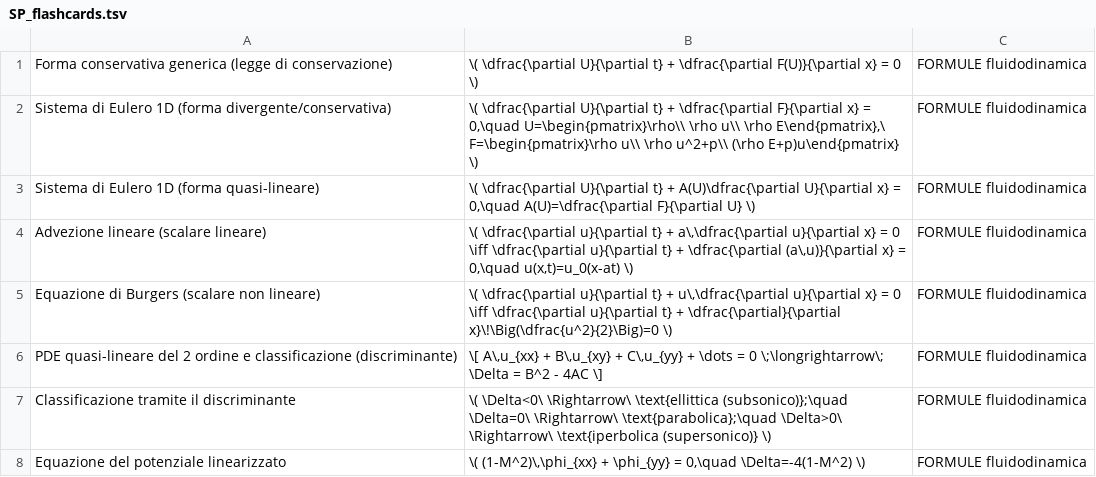
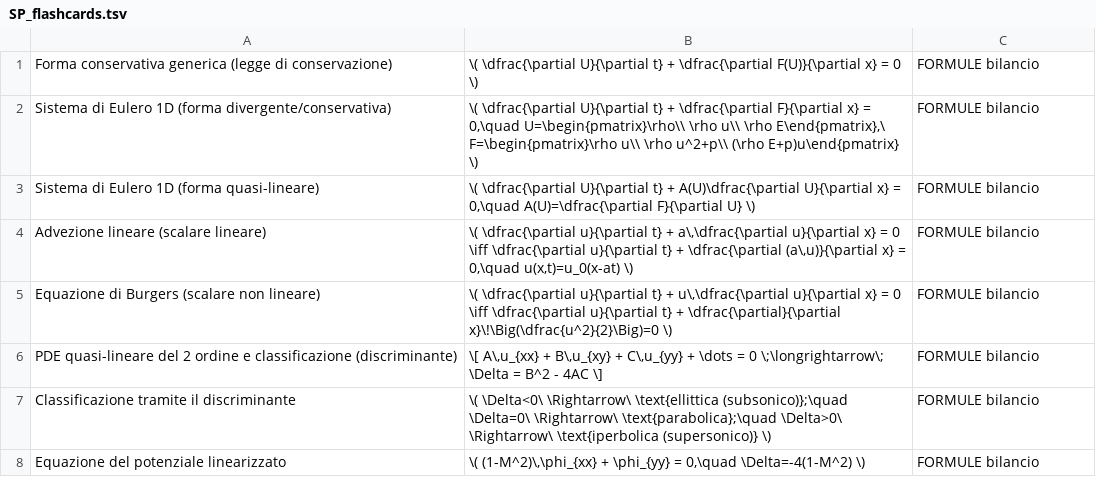
Before and after one commit to 293459/SP, a TSV file: Anki/SP_flashcards.tsv, drawn as a sheet; only a part is shown; the diff covers the shown part only.

```diff
--- a/Anki/SP_flashcards.tsv
+++ b/Anki/SP_flashcards.tsv
@@ -1,8 +1,8 @@
-Forma conservativa generica (legge di conservazione)	\( \dfrac{\partial U}{\partial t} + \dfrac{\partial F(U)}{\partial x} = 0 \)	FORMULE fluidodinamica
-Sistema di Eulero 1D (forma divergente/conservativa)	\( \dfrac{\partial U}{\partial t} + \dfrac{\partial F}{\partial x} = 0,\quad U=\begin{pmatrix}\rho\\ \rho u\\ \rho E\end{pmatrix},\ F=\begin{pmatrix}\rho u\\ \rho u^2+p\\ (\rho E+p)u\end{pmatrix} \)	FORMULE fluidodinamica
-Sistema di Eulero 1D (forma quasi-lineare)	\( \dfrac{\partial U}{\partial t} + A(U)\dfrac{\partial U}{\partial x} = 0,\quad A(U)=\dfrac{\partial F}{\partial U} \)	FORMULE fluidodinamica
-Advezione lineare (scalare lineare)	\( \dfrac{\partial u}{\partial t} + a\,\dfrac{\partial u}{\partial x} = 0 \iff \dfrac{\partial u}{\partial t} + \dfrac{\partial (a\,u)}{\partial x} = 0,\quad u(x,t)=u_0(x-at) \)	FORMULE fluidodinamica
-Equazione di Burgers (scalare non lineare)	\( \dfrac{\partial u}{\partial t} + u\,\dfrac{\partial u}{\partial x} = 0 \iff \dfrac{\partial u}{\partial t} + \dfrac{\partial}{\partial x}\!\Big(\dfrac{u^2}{2}\Big)=0 \)	FORMULE fluidodinamica
-PDE quasi-lineare del 2 ordine e classificazione (discriminante)	\[ A\,u_{xx} + B\,u_{xy} + C\,u_{yy} + \dots = 0 \;\longrightarrow\; \Delta = B^2 - 4AC \]	FORMULE fluidodinamica
-Classificazione tramite il discriminante	\( \Delta<0\ \Rightarrow\ \text{ellittica (subsonico)};\quad \Delta=0\ \Rightarrow\ \text{parabolica};\quad \Delta>0\ \Rightarrow\ \text{iperbolica (supersonico)} \)	FORMULE fluidodinamica
-Equazione del potenziale linearizzato	\( (1-M^2)\,\phi_{xx} + \phi_{yy} = 0,\quad \Delta=-4(1-M^2) \)	FORMULE fluidodinamica
+Forma conservativa generica (legge di conservazione)	\( \dfrac{\partial U}{\partial t} + \dfrac{\partial F(U)}{\partial x} = 0 \)	FORMULE bilancio
+Sistema di Eulero 1D (forma divergente/conservativa)	\( \dfrac{\partial U}{\partial t} + \dfrac{\partial F}{\partial x} = 0,\quad U=\begin{pmatrix}\rho\\ \rho u\\ \rho E\end{pmatrix},\ F=\begin{pmatrix}\rho u\\ \rho u^2+p\\ (\rho E+p)u\end{pmatrix} \)	FORMULE bilancio
+Sistema di Eulero 1D (forma quasi-lineare)	\( \dfrac{\partial U}{\partial t} + A(U)\dfrac{\partial U}{\partial x} = 0,\quad A(U)=\dfrac{\partial F}{\partial U} \)	FORMULE bilancio
+Advezione lineare (scalare lineare)	\( \dfrac{\partial u}{\partial t} + a\,\dfrac{\partial u}{\partial x} = 0 \iff \dfrac{\partial u}{\partial t} + \dfrac{\partial (a\,u)}{\partial x} = 0,\quad u(x,t)=u_0(x-at) \)	FORMULE bilancio
+Equazione di Burgers (scalare non lineare)	\( \dfrac{\partial u}{\partial t} + u\,\dfrac{\partial u}{\partial x} = 0 \iff \dfrac{\partial u}{\partial t} + \dfrac{\partial}{\partial x}\!\Big(\dfrac{u^2}{2}\Big)=0 \)	FORMULE bilancio
+PDE quasi-lineare del 2 ordine e classificazione (discriminante)	\[ A\,u_{xx} + B\,u_{xy} + C\,u_{yy} + \dots = 0 \;\longrightarrow\; \Delta = B^2 - 4AC \]	FORMULE bilancio
+Classificazione tramite il discriminante	\( \Delta<0\ \Rightarrow\ \text{ellittica (subsonico)};\quad \Delta=0\ \Rightarrow\ \text{parabolica};\quad \Delta>0\ \Rightarrow\ \text{iperbolica (supersonico)} \)	FORMULE bilancio
+Equazione del potenziale linearizzato	\( (1-M^2)\,\phi_{xx} + \phi_{yy} = 0,\quad \Delta=-4(1-M^2) \)	FORMULE bilancio
```
Also changed, not shown: 2 added rows, 2 removed rows and 10 edited cells elsewhere in this file, Anki/bilancio_formule.tsv, Anki/bilancio_proof.tsv, 2 other files.
